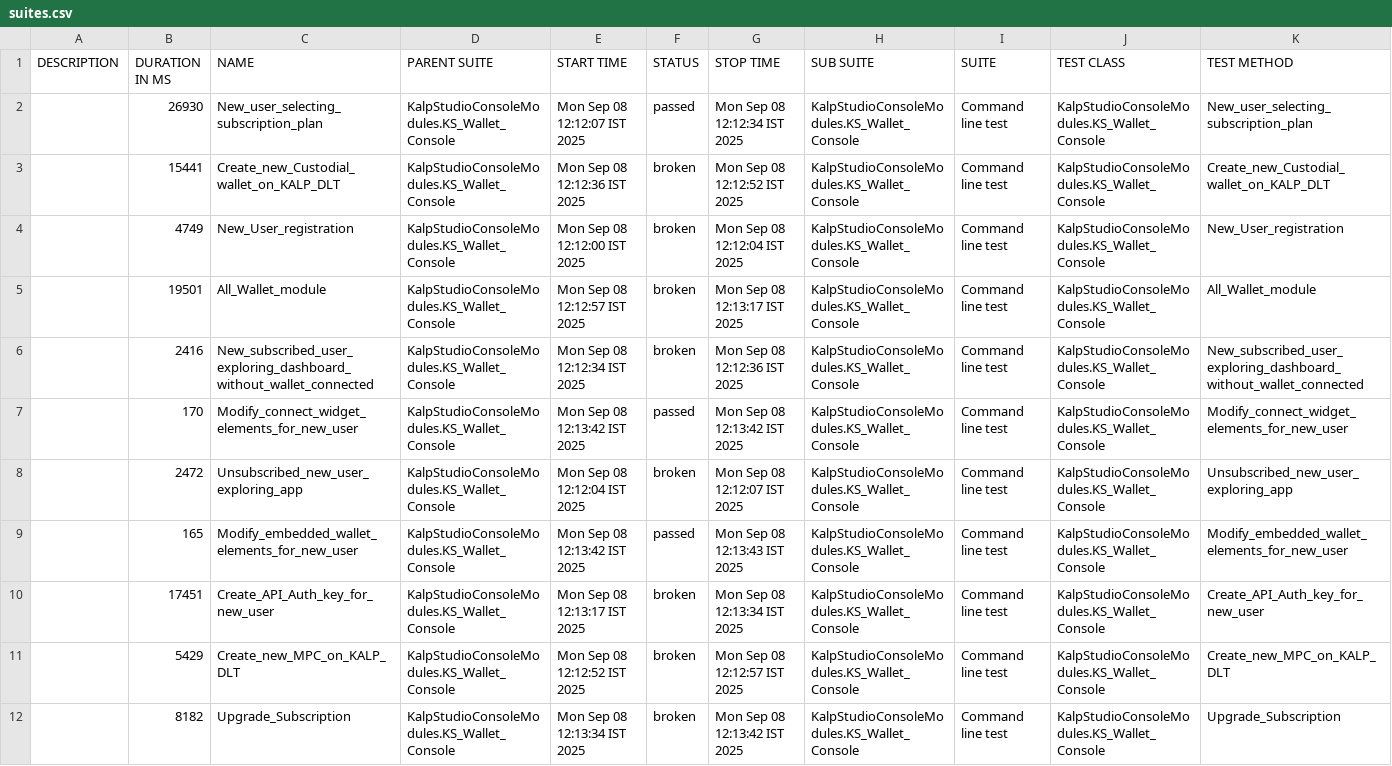
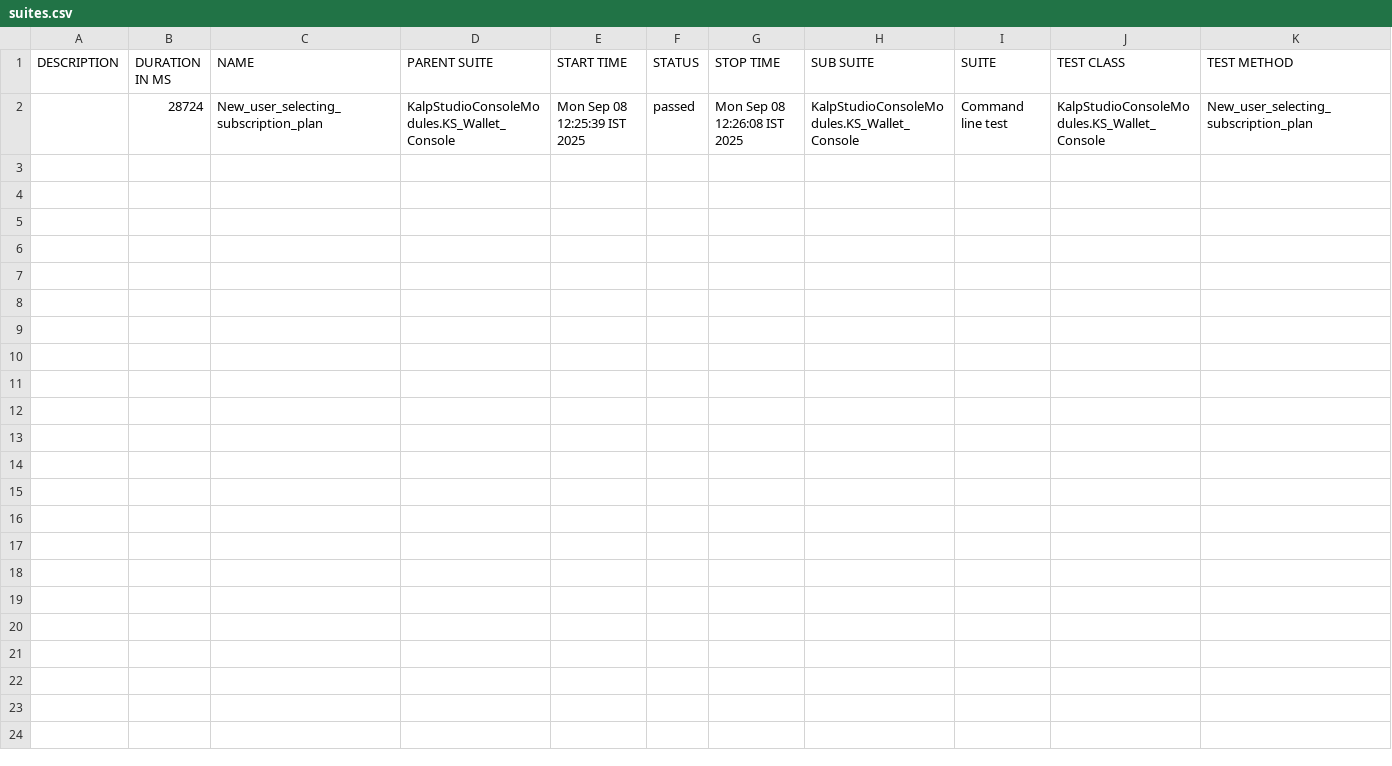
Before and after one commit to shahabp2e/Kalp-automation-allure-report, a CSV file: data/suites.csv, drawn as a sheet.

```diff
--- a/data/suites.csv
+++ b/data/suites.csv
@@ -1,12 +1,2 @@
 "DESCRIPTION","DURATION IN MS","NAME","PARENT SUITE","START TIME","STATUS","STOP TIME","SUB SUITE","SUITE","TEST CLASS","TEST METHOD"
-"","26930","New_user_selecting_subscription_plan","KalpStudioConsoleModules.KS_Wallet_Console","Mon Sep 08 12:12:07 IST 2025","passed","Mon Sep 08 12:12:34 IST 2025","KalpStudioConsoleModules.KS_Wallet_Console","Command line test","KalpStudioConsoleModules.KS_Wallet_Console","New_user_selecting_subscription_plan"
-"","15441","Create_new_Custodial_wallet_on_KALP_DLT","KalpStudioConsoleModules.KS_Wallet_Console","Mon Sep 08 12:12:36 IST 2025","broken","Mon Sep 08 12:12:52 IST 2025","KalpStudioConsoleModules.KS_Wallet_Console","Command line test","KalpStudioConsoleModules.KS_Wallet_Console","Create_new_Custodial_wallet_on_KALP_DLT"
-"","4749","New_User_registration","KalpStudioConsoleModules.KS_Wallet_Console","Mon Sep 08 12:12:00 IST 2025","broken","Mon Sep 08 12:12:04 IST 2025","KalpStudioConsoleModules.KS_Wallet_Console","Command line test","KalpStudioConsoleModules.KS_Wallet_Console","New_User_registration"
-"","19501","All_Wallet_module","KalpStudioConsoleModules.KS_Wallet_Console","Mon Sep 08 12:12:57 IST 2025","broken","Mon Sep 08 12:13:17 IST 2025","KalpStudioConsoleModules.KS_Wallet_Console","Command line test","KalpStudioConsoleModules.KS_Wallet_Console","All_Wallet_module"
-"","2416","New_subscribed_user_exploring_dashboard_without_wallet_connected","KalpStudioConsoleModules.KS_Wallet_Console","Mon Sep 08 12:12:34 IST 2025","broken","Mon Sep 08 12:12:36 IST 2025","KalpStudioConsoleModules.KS_Wallet_Console","Command line test","KalpStudioConsoleModules.KS_Wallet_Console","New_subscribed_user_exploring_dashboard_without_wallet_connected"
-"","170","Modify_connect_widget_elements_for_new_user","KalpStudioConsoleModules.KS_Wallet_Console","Mon Sep 08 12:13:42 IST 2025","passed","Mon Sep 08 12:13:42 IST 2025","KalpStudioConsoleModules.KS_Wallet_Console","Command line test","KalpStudioConsoleModules.KS_Wallet_Console","Modify_connect_widget_elements_for_new_user"
-"","2472","Unsubscribed_new_user_exploring_app","KalpStudioConsoleModules.KS_Wallet_Console","Mon Sep 08 12:12:04 IST 2025","broken","Mon Sep 08 12:12:07 IST 2025","KalpStudioConsoleModules.KS_Wallet_Console","Command line test","KalpStudioConsoleModules.KS_Wallet_Console","Unsubscribed_new_user_exploring_app"
-"","165","Modify_embedded_wallet_elements_for_new_user","KalpStudioConsoleModules.KS_Wallet_Console","Mon Sep 08 12:13:42 IST 2025","passed","Mon Sep 08 12:13:43 IST 2025","KalpStudioConsoleModules.KS_Wallet_Console","Command line test","KalpStudioConsoleModules.KS_Wallet_Console","Modify_embedded_wallet_elements_for_new_user"
-"","17451","Create_API_Auth_key_for_new_user","KalpStudioConsoleModules.KS_Wallet_Console","Mon Sep 08 12:13:17 IST 2025","broken","Mon Sep 08 12:13:34 IST 2025","KalpStudioConsoleModules.KS_Wallet_Console","Command line test","KalpStudioConsoleModules.KS_Wallet_Console","Create_API_Auth_key_for_new_user"
-"","5429","Create_new_MPC_on_KALP_DLT","KalpStudioConsoleModules.KS_Wallet_Console","Mon Sep 08 12:12:52 IST 2025","broken","Mon Sep 08 12:12:57 IST 2025","KalpStudioConsoleModules.KS_Wallet_Console","Command line test","KalpStudioConsoleModules.KS_Wallet_Console","Create_new_MPC_on_KALP_DLT"
-"","8182","Upgrade_Subscription","KalpStudioConsoleModules.KS_Wallet_Console","Mon Sep 08 12:13:34 IST 2025","broken","Mon Sep 08 12:13:42 IST 2025","KalpStudioConsoleModules.KS_Wallet_Console","Command line test","KalpStudioConsoleModules.KS_Wallet_Console","Upgrade_Subscription"
+"","28724","New_user_selecting_subscription_plan","KalpStudioConsoleModules.KS_Wallet_Console","Mon Sep 08 12:25:39 IST 2025","passed","Mon Sep 08 12:26:08 IST 2025","KalpStudioConsoleModules.KS_Wallet_Console","Command line test","KalpStudioConsoleModules.KS_Wallet_Console","New_user_selecting_subscription_plan"
```
Also changed, not shown: 38 other files.
